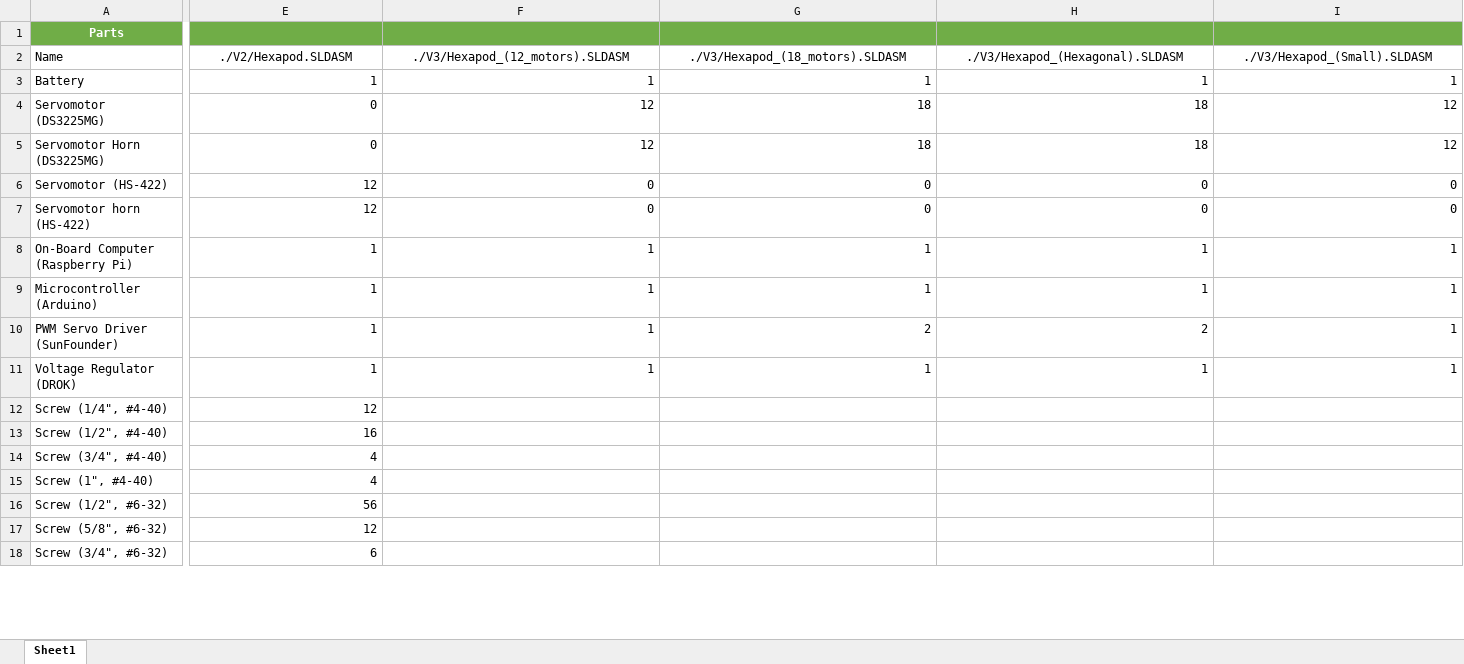
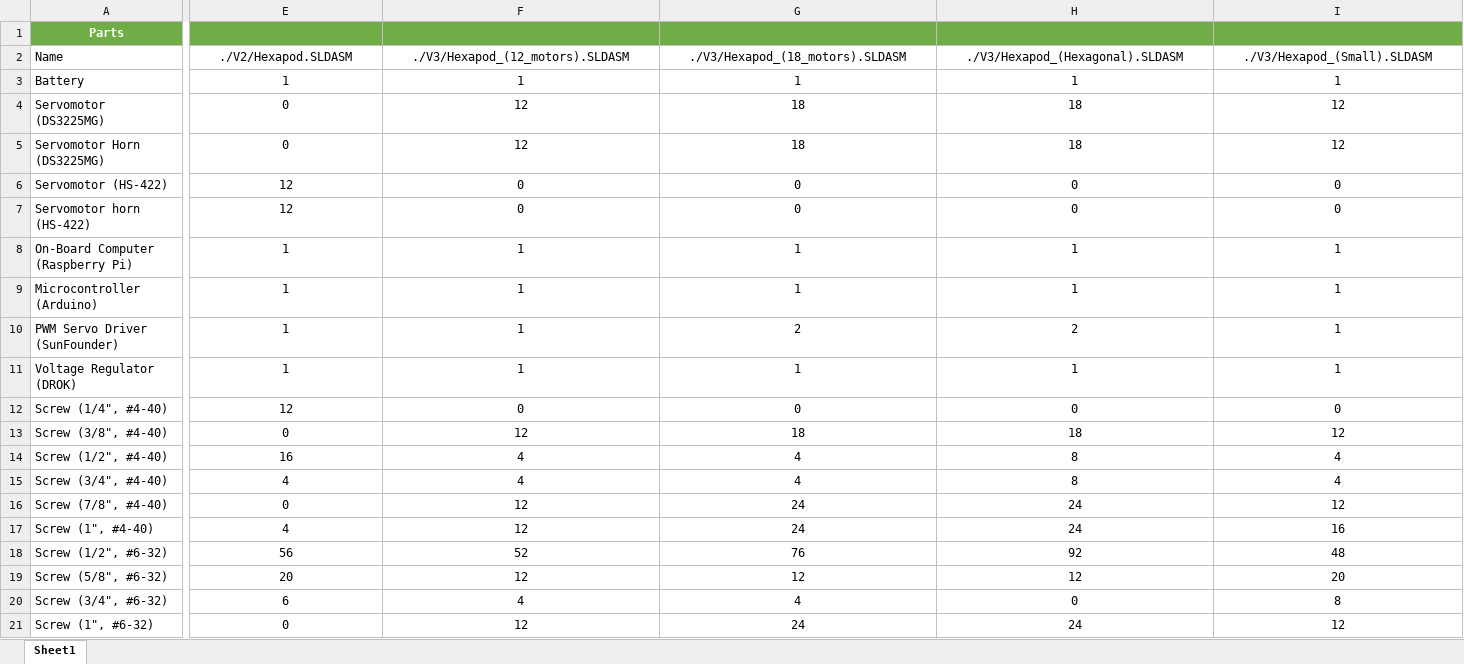
Before and after one commit to FARM3R8OY/HexaphobUS, an Excel workbook: CAD/BOM.xlsx, sheet Sheet1, drawn as a sheet; only a part is shown, gaps mark what is left out; values as stored, in another font and other column widths than the file's, no borders; table styles not drawn; addresses are those after the commit; rows hold the shown columns only; the diff covers the shown part only; the diff names each change by its address in the sheet, - before the commit and + after, or states it on an @@ line.

```diff
--- a/CAD/BOM.xlsx (sheet Sheet1)
+++ b/CAD/BOM.xlsx (sheet Sheet1)
-E3:I11 alignment: right
+E3:I11 alignment: center
-E12 alignment: right
+E12 alignment: center
-F12 (./V3/Hexapod_(12_motors).SLDASM): (empty)
+F12 (./V3/Hexapod_(12_motors).SLDASM): 0
-G12 (./V3/Hexapod_(18_motors).SLDASM): (empty)
+G12 (./V3/Hexapod_(18_motors).SLDASM): 0
-H12 (./V3/Hexapod_(Hexagonal).SLDASM): (empty)
+H12 (./V3/Hexapod_(Hexagonal).SLDASM): 0
-I12 (./V3/Hexapod_(Small).SLDASM): (empty)
+I12 (./V3/Hexapod_(Small).SLDASM): 0
+row 13: Screw (3/8", #4-40) | 0 | 12 | 18 | 18 | 12
-E14:E15 alignment: right
+E14:E15 alignment: center
-F14:F15 (./V3/Hexapod_(12_motors).SLDASM): (empty)
+F14:F15 (./V3/Hexapod_(12_motors).SLDASM): 4
-G14:G15 (./V3/Hexapod_(18_motors).SLDASM): (empty)
+G14:G15 (./V3/Hexapod_(18_motors).SLDASM): 4
-H14:H15 (./V3/Hexapod_(Hexagonal).SLDASM): (empty)
+H14:H15 (./V3/Hexapod_(Hexagonal).SLDASM): 8
-I14:I15 (./V3/Hexapod_(Small).SLDASM): (empty)
+I14:I15 (./V3/Hexapod_(Small).SLDASM): 4
+row 16: Screw (7/8", #4-40) | 0 | 12 | 24 | 24 | 12
-E17:E20 alignment: right
+E17:E20 alignment: center
-F17 (./V3/Hexapod_(12_motors).SLDASM): (empty)
+F17 (./V3/Hexapod_(12_motors).SLDASM): 12
-G17 (./V3/Hexapod_(18_motors).SLDASM): (empty)
+G17 (./V3/Hexapod_(18_motors).SLDASM): 24
-H17 (./V3/Hexapod_(Hexagonal).SLDASM): (empty)
+H17 (./V3/Hexapod_(Hexagonal).SLDASM): 24
-I17 (./V3/Hexapod_(Small).SLDASM): (empty)
+I17 (./V3/Hexapod_(Small).SLDASM): 16
-F18 (./V3/Hexapod_(12_motors).SLDASM): (empty)
+F18 (./V3/Hexapod_(12_motors).SLDASM): 52
-G18 (./V3/Hexapod_(18_motors).SLDASM): (empty)
+G18 (./V3/Hexapod_(18_motors).SLDASM): 76
-H18 (./V3/Hexapod_(Hexagonal).SLDASM): (empty)
+H18 (./V3/Hexapod_(Hexagonal).SLDASM): 92
-I18 (./V3/Hexapod_(Small).SLDASM): (empty)
+I18 (./V3/Hexapod_(Small).SLDASM): 48
-E19 (./V2/Hexapod.SLDASM): 12
+E19 (./V2/Hexapod.SLDASM): 20
-F19 (./V3/Hexapod_(12_motors).SLDASM): (empty)
+F19 (./V3/Hexapod_(12_motors).SLDASM): 12
-G19 (./V3/Hexapod_(18_motors).SLDASM): (empty)
+G19 (./V3/Hexapod_(18_motors).SLDASM): 12
-H19 (./V3/Hexapod_(Hexagonal).SLDASM): (empty)
+H19 (./V3/Hexapod_(Hexagonal).SLDASM): 12
-I19 (./V3/Hexapod_(Small).SLDASM): (empty)
+I19 (./V3/Hexapod_(Small).SLDASM): 20
-F20 (./V3/Hexapod_(12_motors).SLDASM): (empty)
+F20 (./V3/Hexapod_(12_motors).SLDASM): 4
-G20 (./V3/Hexapod_(18_motors).SLDASM): (empty)
+G20 (./V3/Hexapod_(18_motors).SLDASM): 4
-H20 (./V3/Hexapod_(Hexagonal).SLDASM): (empty)
+H20 (./V3/Hexapod_(Hexagonal).SLDASM): 0
-I20 (./V3/Hexapod_(Small).SLDASM): (empty)
+I20 (./V3/Hexapod_(Small).SLDASM): 8
+row 21: Screw (1", #6-32) | 0 | 12 | 24 | 24 | 12
```
Also changed, not shown: 2 added rows, 2 removed rows, 169 edited cells and cell formats elsewhere in this sheet, 26 other files.
